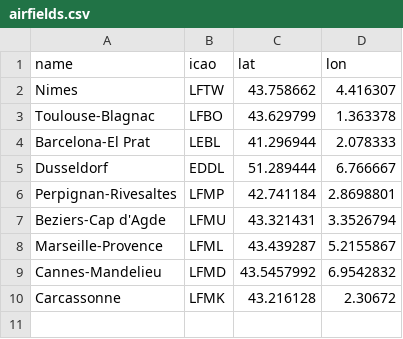
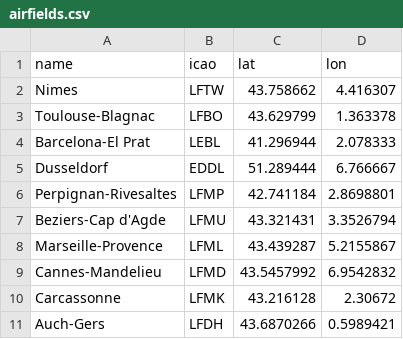
Before and after one commit to laurent-ngo/Aero-Hydra-Tracker, a CSV file: back/OpenSky/data/airfields.csv, drawn as a sheet.

```diff
--- a/back/OpenSky/data/airfields.csv
+++ b/back/OpenSky/data/airfields.csv
@@ -10 +10,2 @@ Cannes-Mandelieu,LFMD,43.5457992,6.9542832
 Carcassonne ,LFMK,43.216128,2.30672
+Auch-Gers,LFDH,43.6870266,0.5989421
```
Also changed, not shown: 2 other files.
